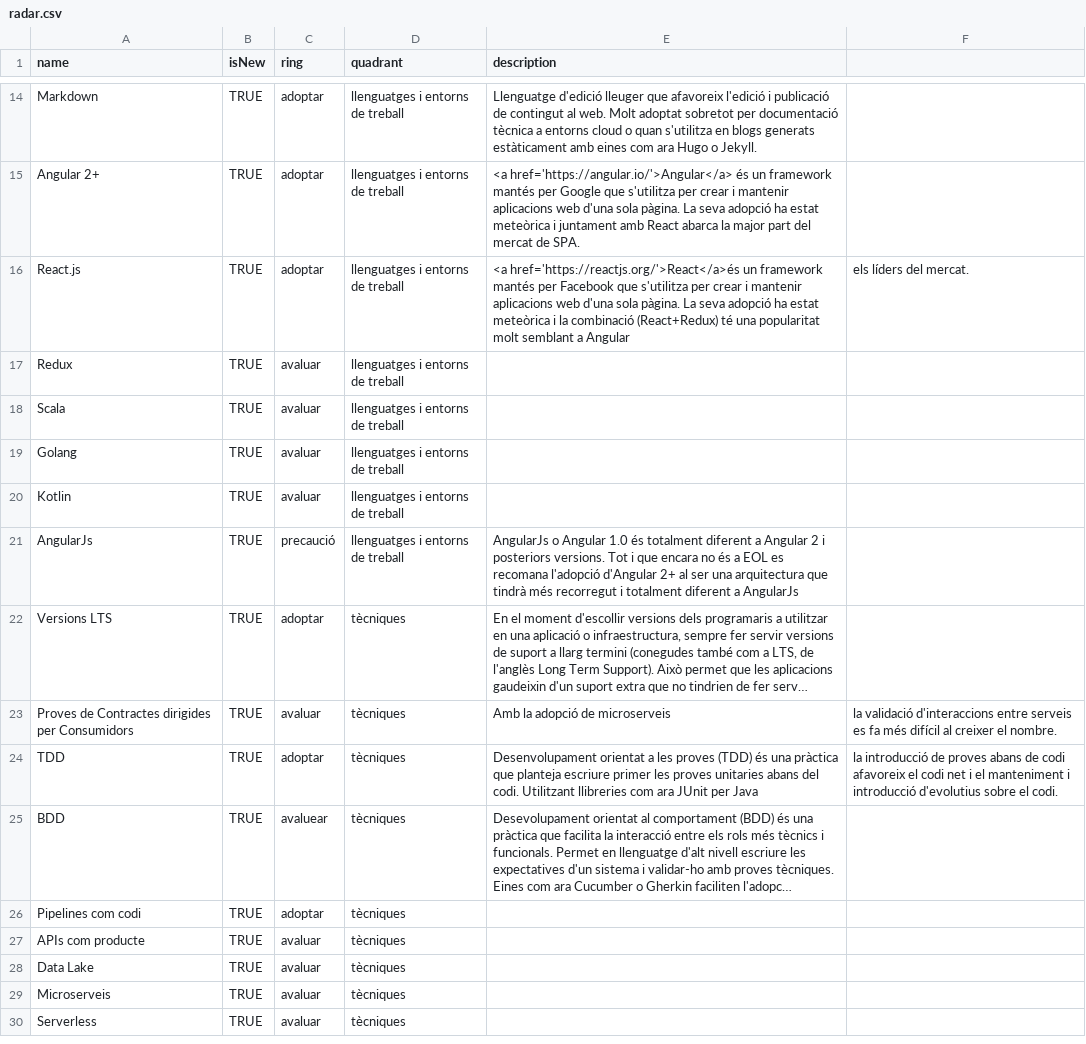
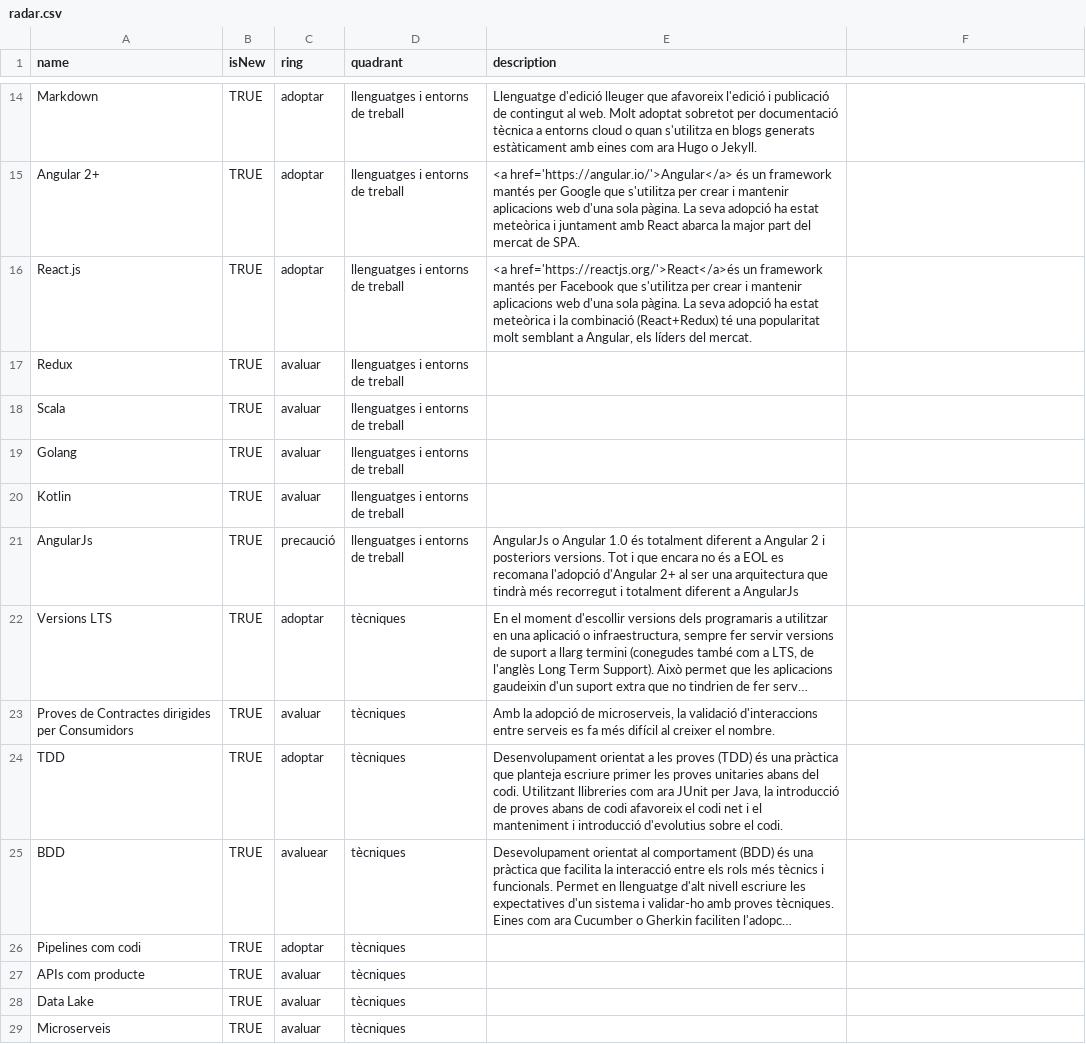
Before and after one commit to cs-canigo/radar, a CSV file: data/radar.csv, drawn as a sheet; only a part is shown, gaps mark what is left out; the shorter side is filled out with more unchanged rows; long unchanged cells end in …; the diff names each change by its address in the sheet, - before the commit and + after, or states it on an @@ line.

Commit message:
Update radar.csv

```diff
--- a/data/radar.csv
+++ b/data/radar.csv
-E16 (description): …semblant a Angular
+E16 (description): …semblant a Angular, els líders del mercat.
-F16: els líders del mercat.
+F16: (empty)
-E23 (description): …adopció de microserveis
+E23 (description): …adopció de microserveis, la validació d'interaccions entre serveis es fa més difícil al creixer el nombre.
-F23: la validació d'interaccions entre serveis es fa més difícil al creixer el nombre.
+F23: (empty)
-E24 (description): …JUnit per Java
+E24 (description): …JUnit per Java, la introducció de proves abans de codi afavoreix el codi net i el manteniment i introducció d'evolutius sobre el codi.
-F24: la introducció de proves abans de codi afavoreix el codi net i el manteniment i introducció d'evolutius sobre el codi.
+F24: (empty)
```
